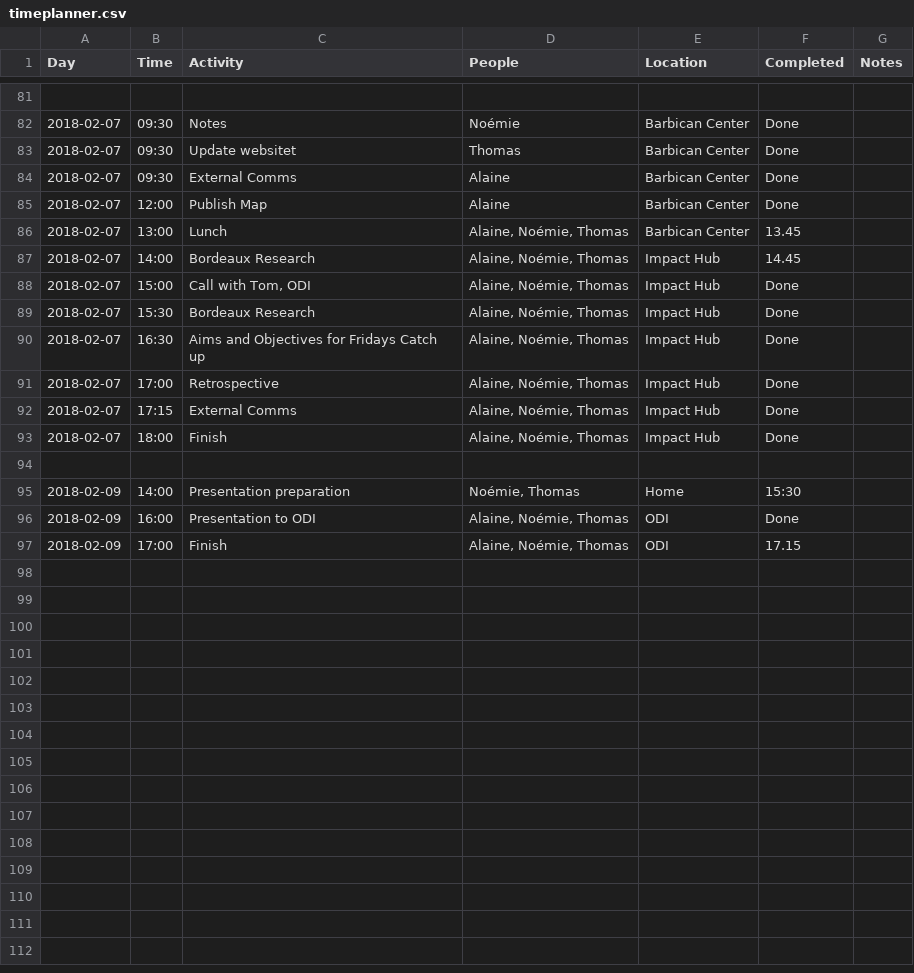
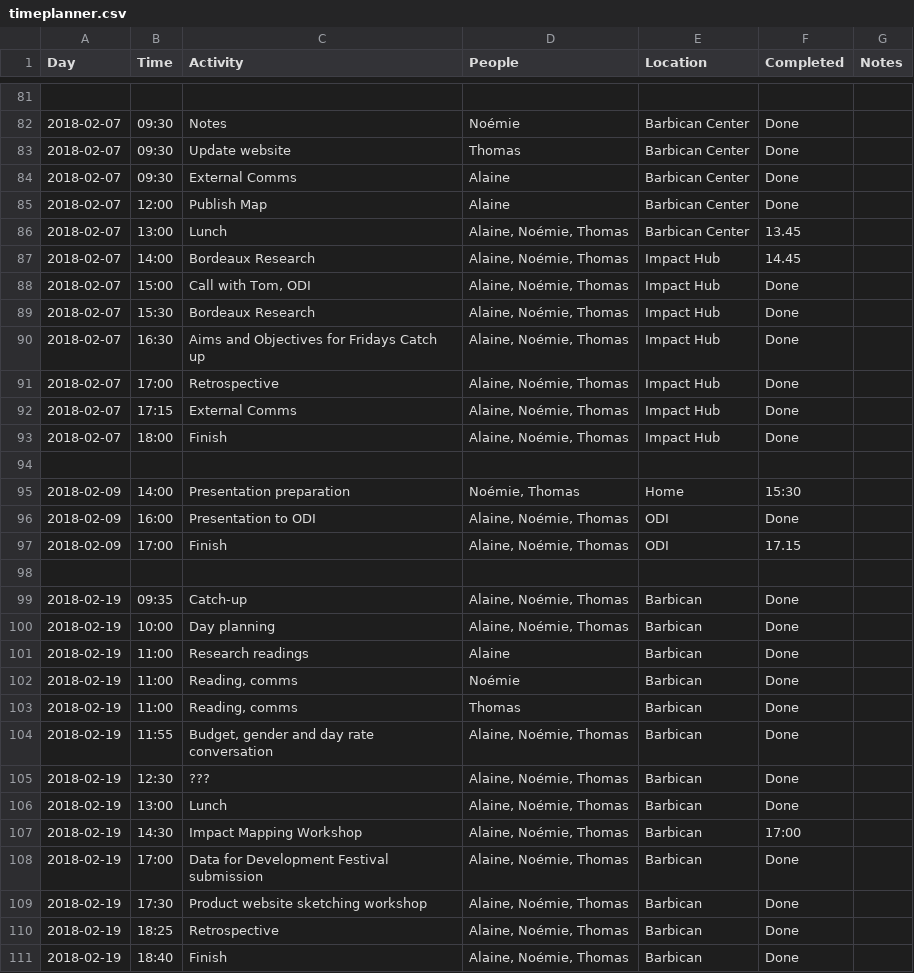
Before and after one commit to dtc-innovation/mind-the-gaps, a CSV file: _data/timeplanner.csv, drawn as a sheet; only a part is shown, gaps mark what is left out.

Commit message:
Feb 19 day planning

```diff
--- a/_data/timeplanner.csv
+++ b/_data/timeplanner.csv
@@ -82,3 +82,3 @@
 2018-02-07,"09:30","Notes","Noémie","Barbican Center","Done",
-2018-02-07,"09:30","Update websitet","Thomas","Barbican Center","Done",
+2018-02-07,"09:30","Update website","Thomas","Barbican Center","Done",
 2018-02-07,"09:30","External Comms","Alaine","Barbican Center","Done",
@@ -97 +97,15 @@
 2018-02-09,"17:00","Finish","Alaine, Noémie, Thomas","ODI","17.15",
+,,,,,,
+2018-02-19,"09:35","Catch-up","Alaine, Noémie, Thomas","Barbican","Done",
+2018-02-19,"10:00","Day planning","Alaine, Noémie, Thomas","Barbican","Done",
+2018-02-19,"11:00","Research readings","Alaine","Barbican","Done",
+2018-02-19,"11:00","Reading, comms","Noémie","Barbican","Done",
+2018-02-19,"11:00","Reading, comms","Thomas","Barbican","Done",
+2018-02-19,"11:55","Budget, gender and day rate conversation","Alaine, Noémie, Thomas","Barbican","Done",
+2018-02-19,"12:30","???","Alaine, Noémie, Thomas","Barbican","Done",
+2018-02-19,"13:00","Lunch","Alaine, Noémie, Thomas","Barbican","Done",
+2018-02-19,"14:30","Impact Mapping Workshop","Alaine, Noémie, Thomas","Barbican","17:00",
+2018-02-19,"17:00","Data for Development Festival submission","Alaine, Noémie, Thomas","Barbican","Done",
+2018-02-19,"17:30","Product website sketching workshop","Alaine, Noémie, Thomas","Barbican","Done",
+2018-02-19,"18:25","Retrospective","Alaine, Noémie, Thomas","Barbican","Done",
+2018-02-19,"18:40","Finish","Alaine, Noémie, Thomas","Barbican","Done",
```
